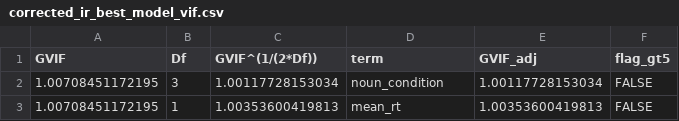
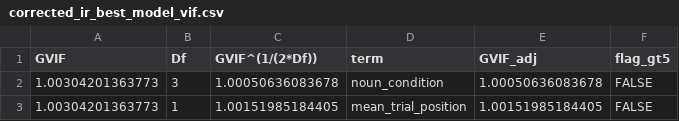
Before and after one commit to shrey715/sentence-memorability, a CSV file: outputs/glm/corrected_ir_best_model_vif.csv, drawn as a sheet.

```diff
--- a/outputs/glm/corrected_ir_best_model_vif.csv
+++ b/outputs/glm/corrected_ir_best_model_vif.csv
@@ -1,3 +1,3 @@
 "GVIF","Df","GVIF^(1/(2*Df))","term","GVIF_adj","flag_gt5"
-1.00708451172195,3,1.00117728153034,"noun_condition",1.00117728153034,FALSE
-1.00708451172195,1,1.00353600419813,"mean_rt",1.00353600419813,FALSE
+1.00304201363773,3,1.00050636083678,"noun_condition",1.00050636083678,FALSE
+1.00304201363773,1,1.00151985184405,"mean_trial_position",1.00151985184405,FALSE
```
Also changed, not shown: outputs/glm/corrected_ir_best_model_coefficients.csv, outputs/glm/corrected_ir_best_model_hc3_coefficients.csv, 13 other files.
